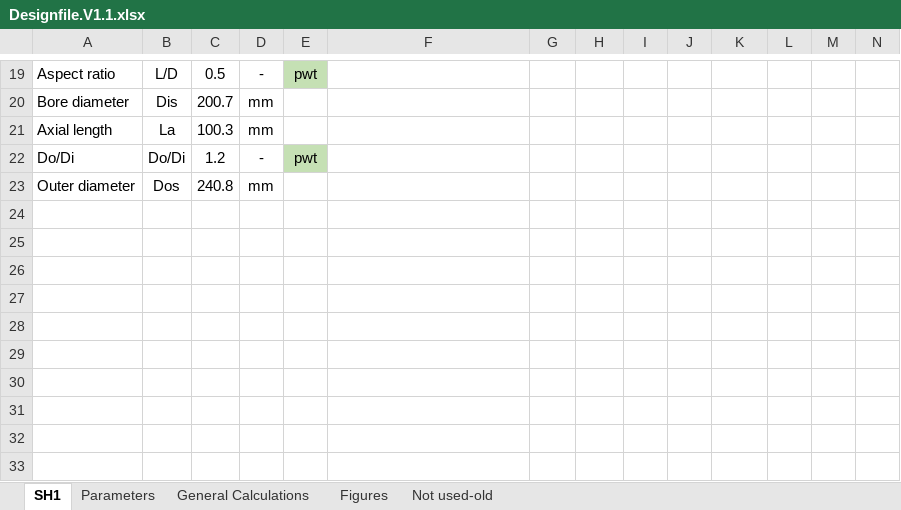
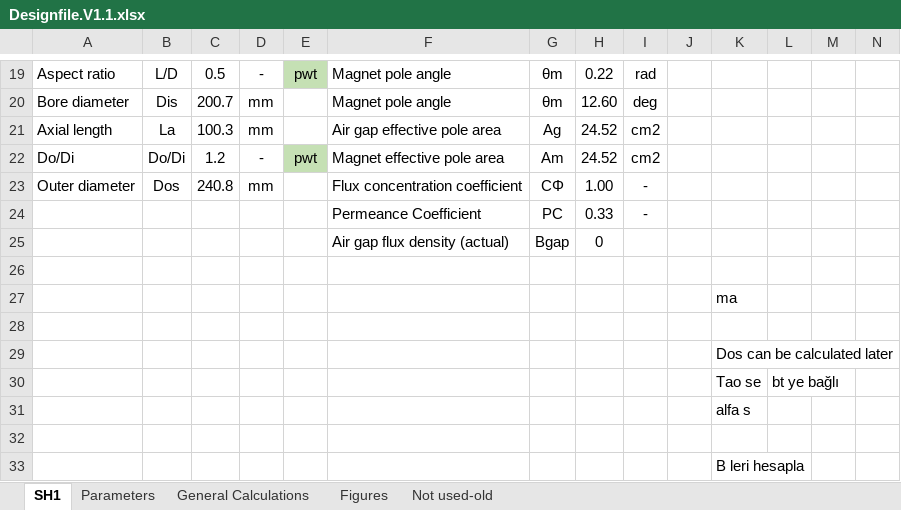
Before and after one commit to hakanpolat/IMMD, an Excel workbook: Project/BAP/Design/Design report/Designfile.V1.1.xlsx, sheet SH1, drawn as a sheet; only a part is shown, gaps mark what is left out; values as stored, in another font and other column widths than the file's, no borders; rows hold the shown columns only; the diff covers the shown part only; the diff names each change by its address in the sheet, - before the commit and + after, or states it on an @@ line.

```diff
--- a/Project/BAP/Design/Design report/Designfile.V1.1.xlsx (sheet SH1)
+++ b/Project/BAP/Design/Design report/Designfile.V1.1.xlsx (sheet SH1)
-F19:F20: (empty)
+F19:F20: Magnet pole angle
-G19:G20: (empty)
+G19:G20: θm
-H19: (empty)
+H19: 0.22
-I19: (empty)
+I19: rad
-H20: (empty)
+H20: 12.60
-I20: (empty)
+I20: deg
-F21: (empty)
+F21: Air gap effective pole area
-G21: (empty)
+G21: Ag
-H21:H22: (empty)
+H21:H22: 24.52
-I21:I22: (empty)
+I21:I22: cm2
-F22: (empty)
+F22: Magnet effective pole area
-G22: (empty)
+G22: Am
-F23: (empty)
+F23: Flux concentration coefficient
-G23: (empty)
+G23: CΦ
-H23: (empty)
+H23: 1.00
-I23: (empty)
+I23: -
+row 24:  |  |  |  |  | Permeance Coefficient | PC | 0.33 | -
+row 25:  |  |  |  |  | Air gap flux density (actual) | Bgap | 0
+row 26: (empty)
+row 27:  |  |  |  |  |  |  |  |  |  | ma
+row 28: (empty)
+row 29:  |  |  |  |  |  |  |  |  |  | Dos can be calculated later
+row 30:  |  |  |  |  |  |  |  |  |  | Tao se | bt ye bağlı
+row 31:  |  |  |  |  |  |  |  |  |  | alfa s
+row 32: (empty)
+row 33:  |  |  |  |  |  |  |  |  |  | B leri hesapla
```
Also changed, not shown: 28 edited cells, cell formats and merged cells elsewhere in this sheet, 5 other files.
